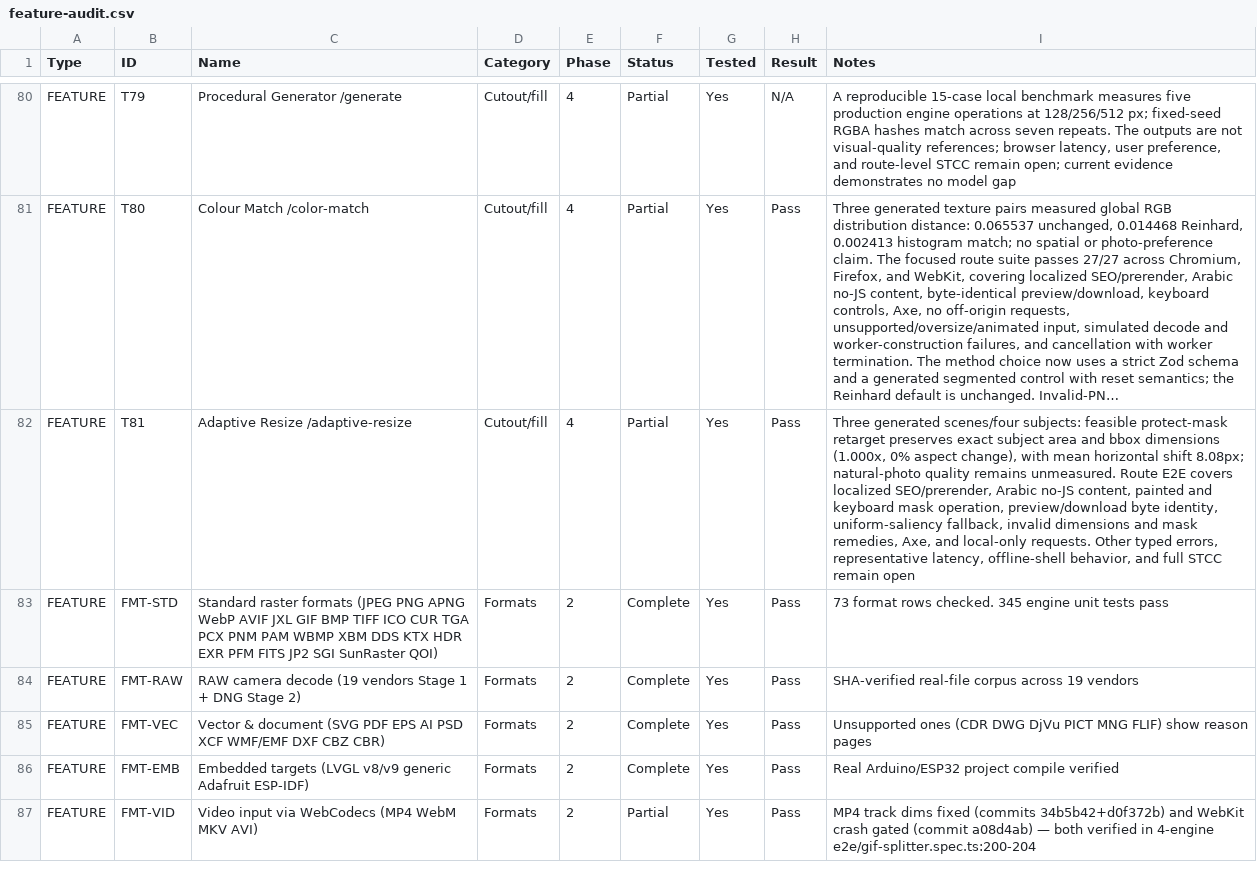
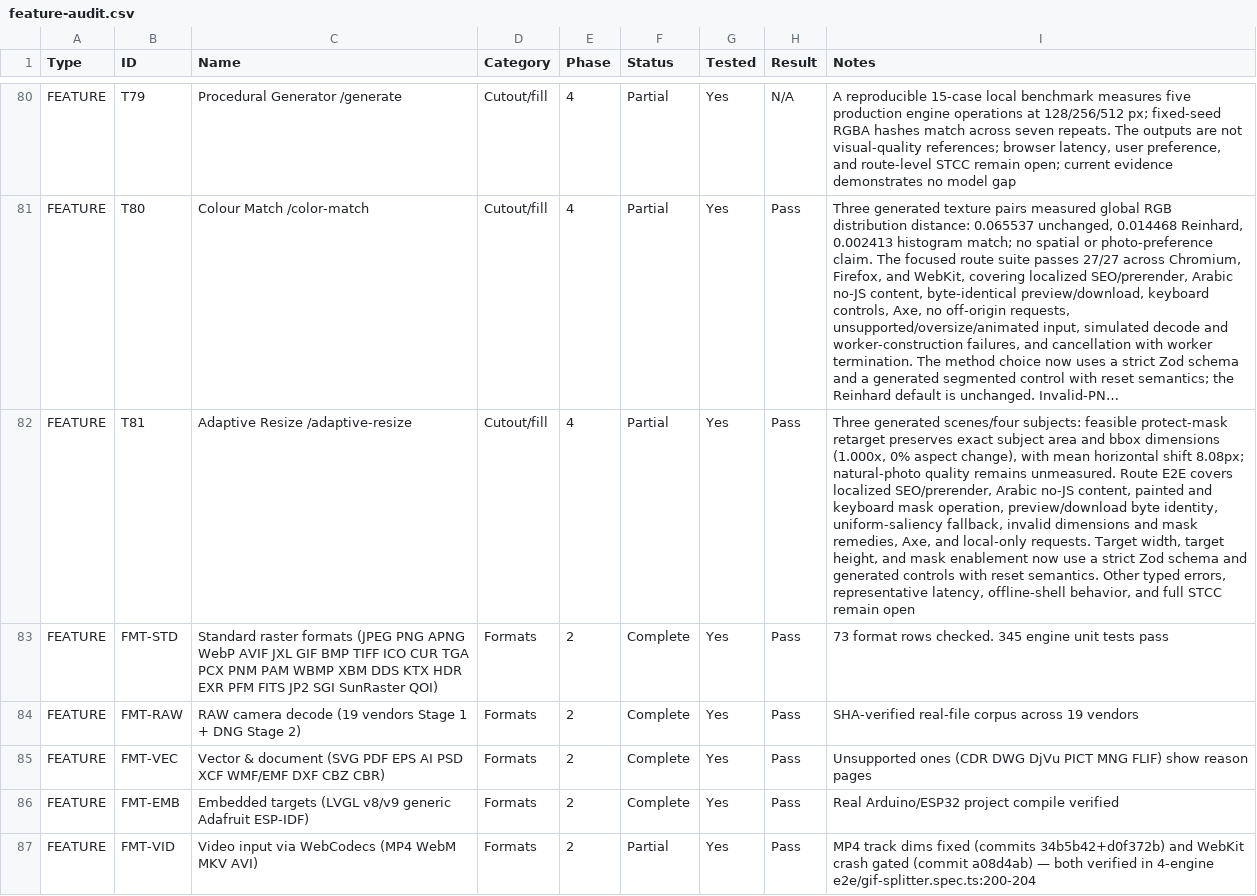
Before and after one commit to official-tisao/image.complianttools.com, a CSV file: feature-audit.csv, drawn as a sheet; only a part is shown, gaps mark what is left out; long unchanged cells end in …; the diff covers the shown part only; the diff names each change by its address in the sheet, - before the commit and + after, or states it on an @@ line.

Commit message:
feat(t81): generate adaptive resize controls from schema

```diff
--- a/feature-audit.csv
+++ b/feature-audit.csv
-I82 (Notes): …local-only requests. Other typed…
+I82 (Notes): …local-only requests. Target width, target height, and mask enablement now use a strict Zod schema and generated controls with reset semantics. Other typed…
```
Also changed, not shown: 1 edited cell elsewhere in this file, 9 other files.
